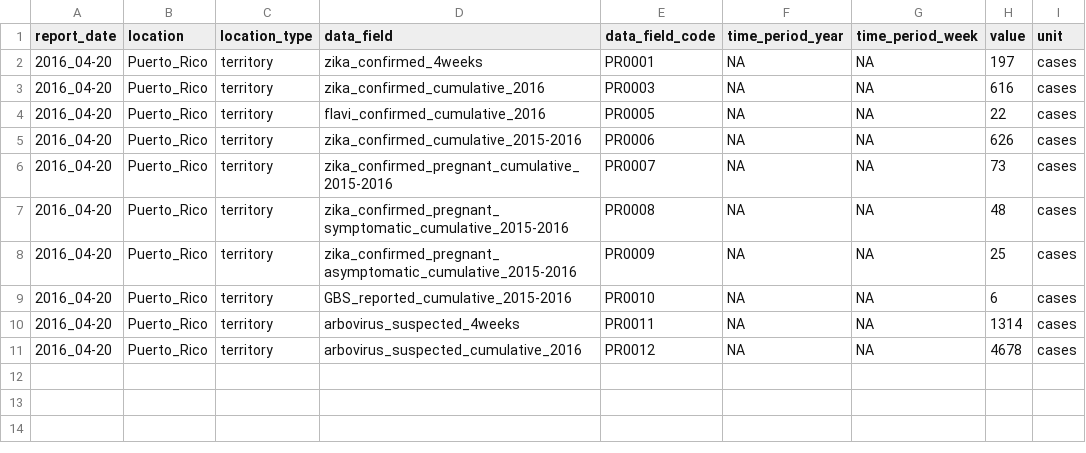
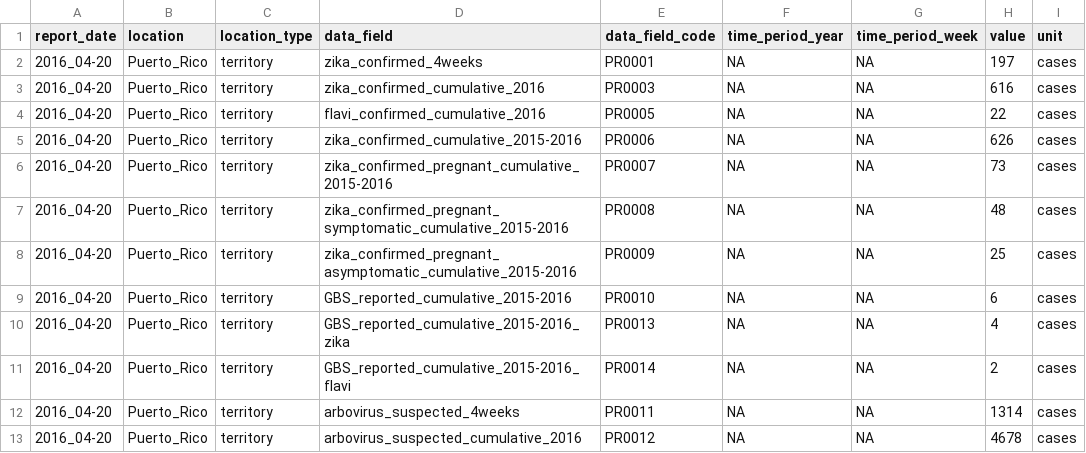
Before and after one commit to UPRRP-ZIKA/zika, a CSV file: Puerto-Rico/PRDH_Arbovirus/data/PRDH_Zika_2016-04-20.csv, drawn as a sheet; the diff names each change by its address in the sheet, - before the commit and + after, or states it on an @@ line.

Commit message:
Update PRDH_Zika_2016-04-20.csv

```diff
--- a/Puerto-Rico/PRDH_Arbovirus/data/PRDH_Zika_2016-04-20.csv
+++ b/Puerto-Rico/PRDH_Arbovirus/data/PRDH_Zika_2016-04-20.csv
+row 10: 2016_04-20 | Puerto_Rico | territory | GBS_reported_cumulative_2015-2016_zika | PR0013 | NA | NA | 4 | cases
+row 11: 2016_04-20 | Puerto_Rico | territory | GBS_reported_cumulative_2015-2016_flavi | PR0014 | NA | NA | 2 | cases
```
